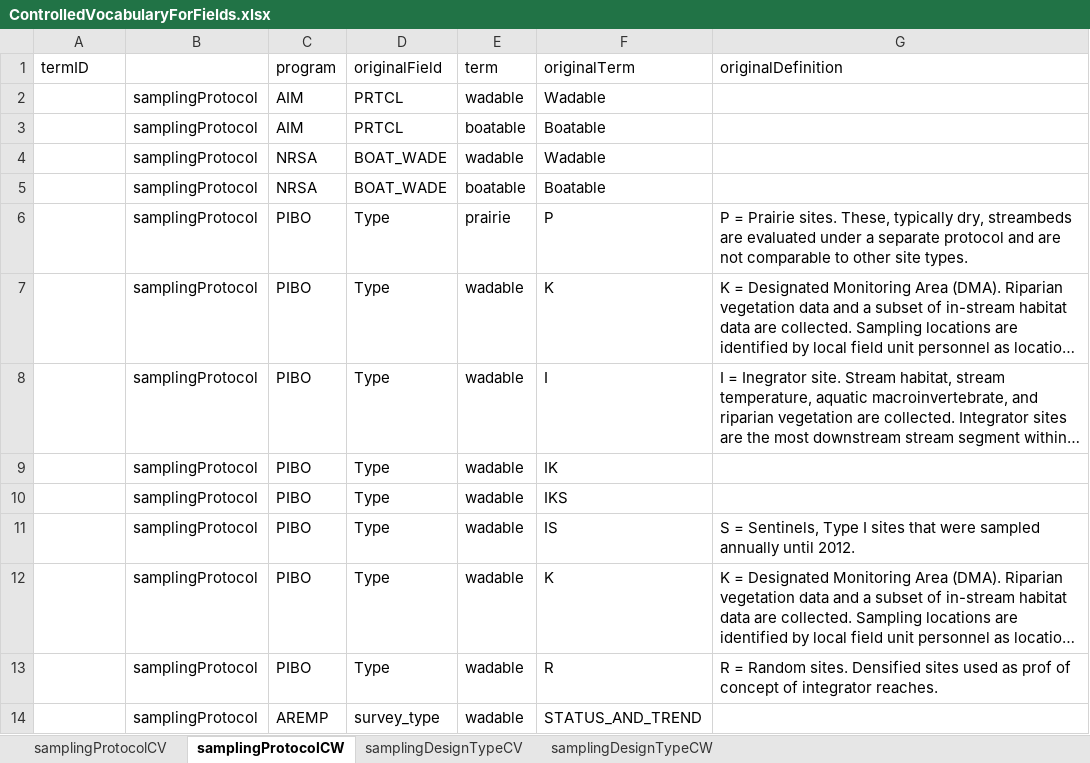
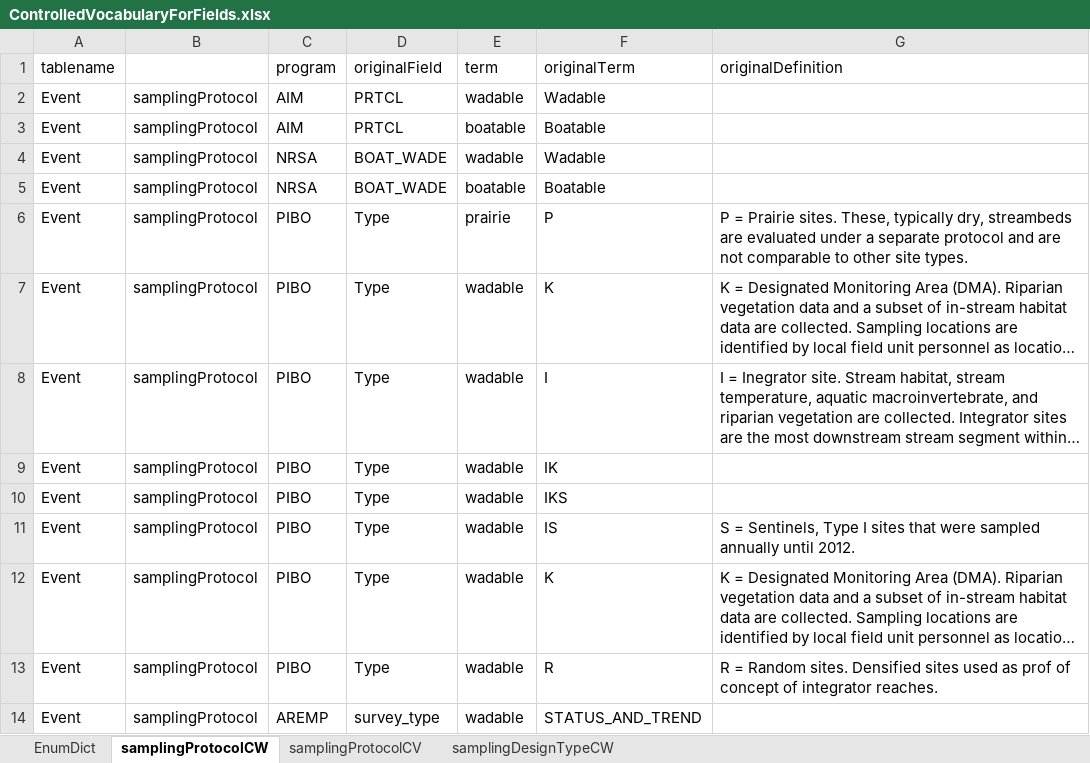
Before and after one commit to rascully/Stream-Monitoring-Data-Exchange-Specifications, an Excel workbook: Tables/ControlledVocabularyForFields.xlsx, sheet samplingProtocolCW, drawn as a sheet; long unchanged cells end in …; values as stored, in another font and other column widths than the file's, no borders; the diff names each change by its address in the sheet, - before the commit and + after, or states it on an @@ line.

```diff
--- a/Tables/ControlledVocabularyForFields.xlsx (sheet samplingProtocolCW)
+++ b/Tables/ControlledVocabularyForFields.xlsx (sheet samplingProtocolCW)
-sheet tab: samplingDesignTypeCV
+sheet tab: EnumDict
@@ sheet tab order changed: EnumDict | samplingProtocolCW | samplingProtocolCV | samplingDesignTypeCW @@
-A1: termID
+A1: tablename
-A2:A14 (tablename): (empty)
+A2:A14 (tablename): Event
```
Also changed, not shown: sheet EnumDict, Data/Metadata.xlsx, 2 other files.
